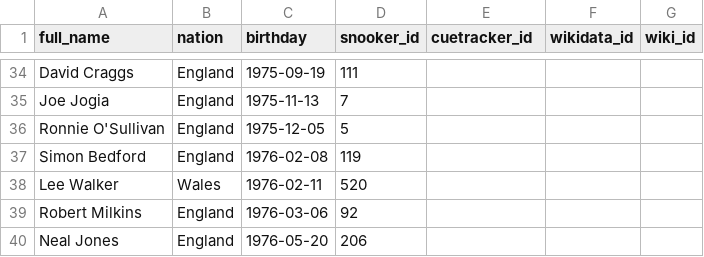
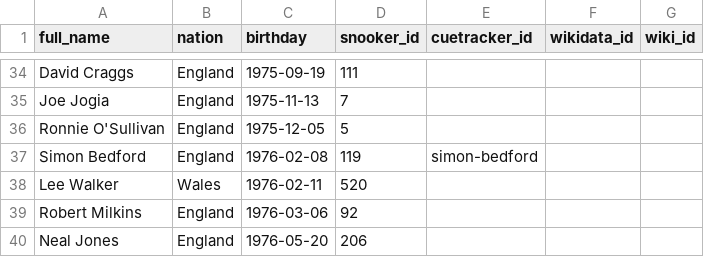
Before and after one commit to dreamerminsk/wiki-langs, a CSV file: players/1970.births.csv, drawn as a sheet; only a part is shown, gaps mark what is left out.

```diff
--- a/players/1970.births.csv
+++ b/players/1970.births.csv
@@ -36,3 +36,3 @@ Joe Jogia,England,1975-11-13,7,,,
 Ronnie O'Sullivan,England,1975-12-05,5,,,
-Simon Bedford,England,1976-02-08,119,,,
+Simon Bedford,England,1976-02-08,119,simon-bedford,,
 Lee Walker,Wales,1976-02-11,520,,,
```
Also changed, not shown: players/0000.births.csv.
